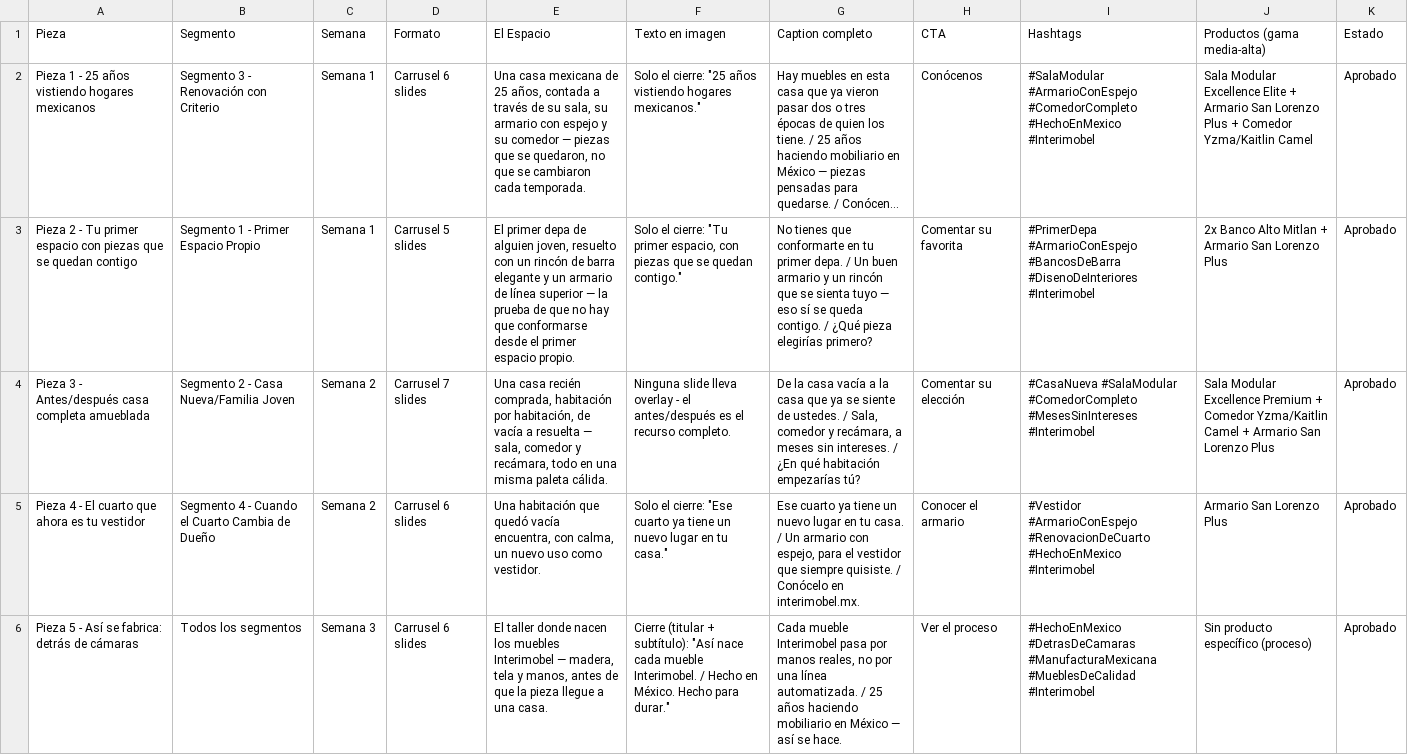
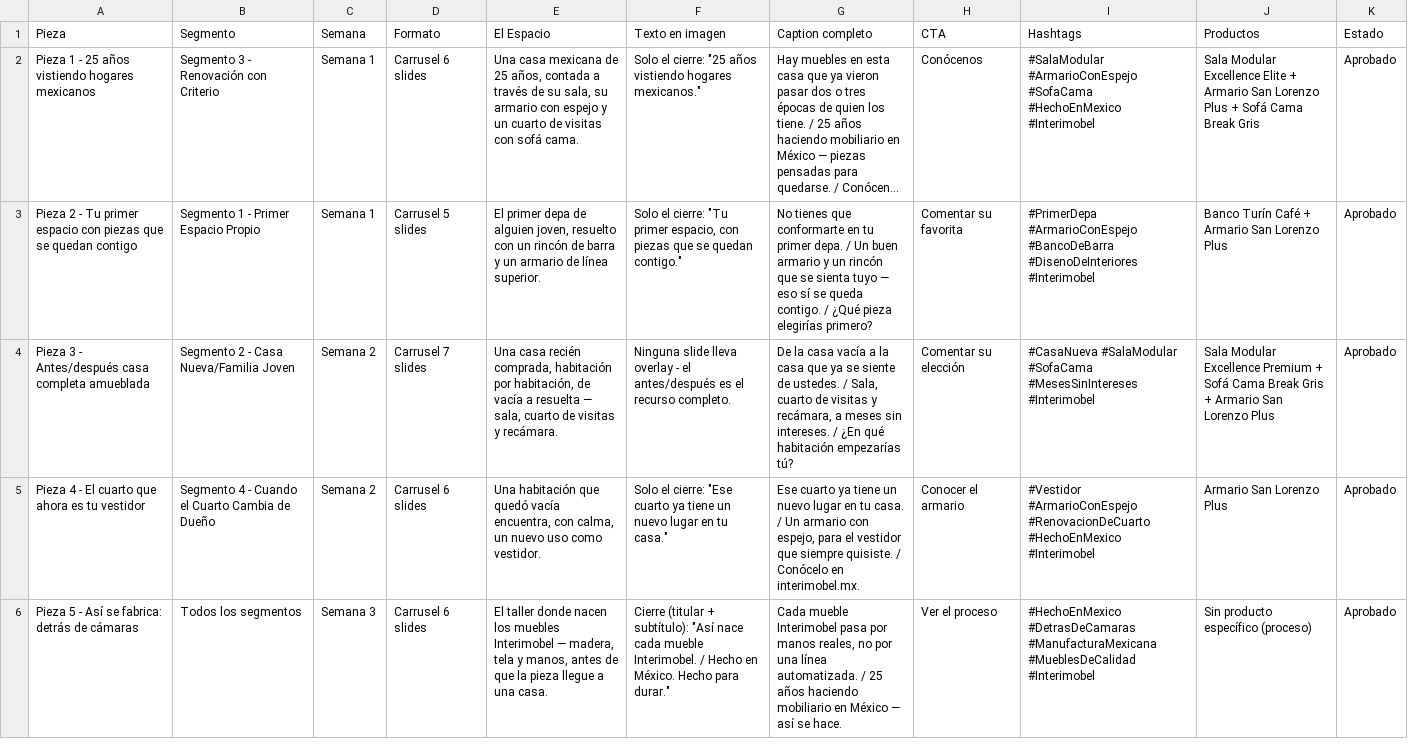
Before and after one commit to alfonsoacevesg-hub/max, a CSV file: casajn/parrilla-maestra-mes1.csv, drawn as a sheet; only a part is shown; long unchanged cells end in …; the diff covers the shown part only; the diff names each change by its address in the sheet, - before the commit and + after, or states it on an @@ line.

```diff
--- a/casajn/parrilla-maestra-mes1.csv
+++ b/casajn/parrilla-maestra-mes1.csv
-J1: Productos (gama media-alta)
+J1: Productos
-E2 (El Espacio): …espejo y su comedor — piezas que se quedaron, no que se cambiaron cada temporada.
+E2 (El Espacio): …espejo y un cuarto de visitas con sofá cama.
-I2 (Hashtags): #SalaModular #ArmarioConEspejo #ComedorCompleto #HechoEnMexico #Interimobel
+I2 (Hashtags): #SalaModular #ArmarioConEspejo #SofaCama #HechoEnMexico #Interimobel
-J2 (Productos): …Plus + Comedor Yzma/Kaitlin Camel
+J2 (Productos): …Plus + Sofá Cama Break Gris
-E3 (El Espacio): …de barra elegante y un armario de línea superior — la prueba de que no hay que conformarse desde el primer espacio propio.
+E3 (El Espacio): …de barra y un armario de línea superior.
-I3 (Hashtags): #PrimerDepa #ArmarioConEspejo #BancosDeBarra #DisenoDeInteriores #Interimobel
+I3 (Hashtags): #PrimerDepa #ArmarioConEspejo #BancoDeBarra #DisenoDeInteriores #Interimobel
-J3 (Productos): 2x Banco Alto Mitlan + Armario San Lorenzo Plus
+J3 (Productos): Banco Turín Café + Armario San Lorenzo Plus
-E4 (El Espacio): …— sala, comedor y recámara, todo en una misma paleta cálida.
+E4 (El Espacio): …— sala, cuarto de visitas y recámara.
-G4 (Caption completo): …/ Sala, comedor y recámara,…
+G4 (Caption completo): …/ Sala, cuarto de visitas y recámara,…
-I4 (Hashtags): #CasaNueva #SalaModular #ComedorCompleto #MesesSinIntereses #Interimobel
+I4 (Hashtags): #CasaNueva #SalaModular #SofaCama #MesesSinIntereses #Interimobel
-J4 (Productos): …Premium + Comedor Yzma/Kaitlin Camel + Armario…
+J4 (Productos): …Premium + Sofá Cama Break Gris + Armario…
```
Also changed, not shown: 9 edited cells elsewhere in this file, 5 other files.
